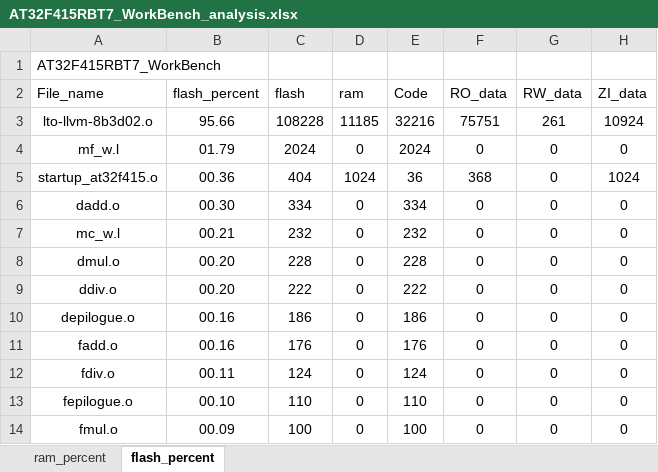
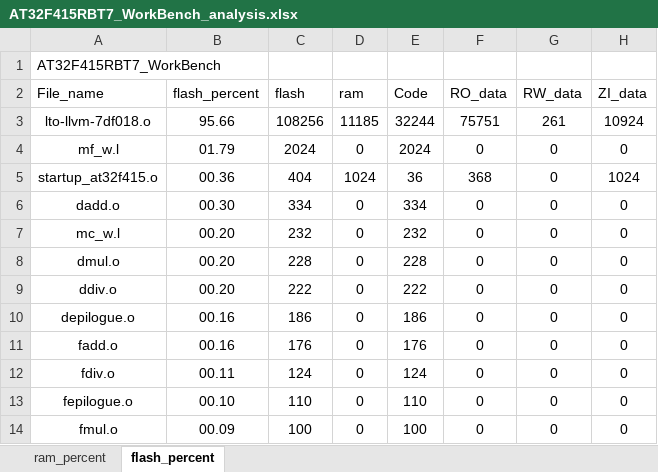
Before and after one commit to FW-Projects/HA05_3.5TFT, an Excel workbook: app/project/MDK_V5/AT32F415RBT7_WorkBench_analysis.xlsx, sheet flash_percent, drawn as a sheet; only a part is shown; values as stored, in another font and other column widths than the file's, no borders; charts and pictures and table styles not drawn; the diff names each change by its address in the sheet, - before the commit and + after, or states it on an @@ line.

```diff
--- a/app/project/MDK_V5/AT32F415RBT7_WorkBench_analysis.xlsx (sheet flash_percent)
+++ b/app/project/MDK_V5/AT32F415RBT7_WorkBench_analysis.xlsx (sheet flash_percent)
-A3 (File_name): lto-llvm-8b3d02.o
+A3 (File_name): lto-llvm-7df018.o
-C3 (flash): 108228
+C3 (flash): 108256
-E3 (Code): 32216
+E3 (Code): 32244
-B7 (flash_percent): 00.21
+B7 (flash_percent): 00.20
```
Also changed, not shown: sheet ram_percent, charts or pictures, 13 other files.
